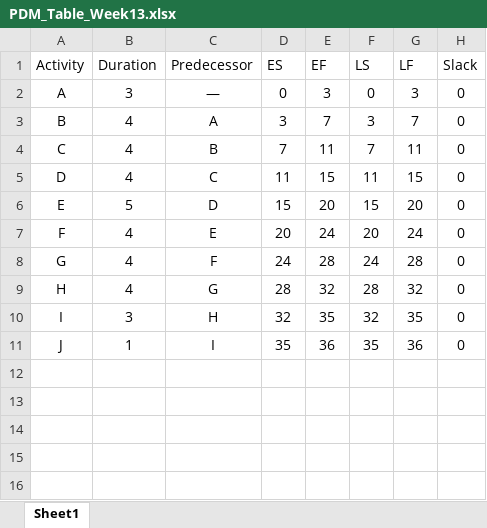
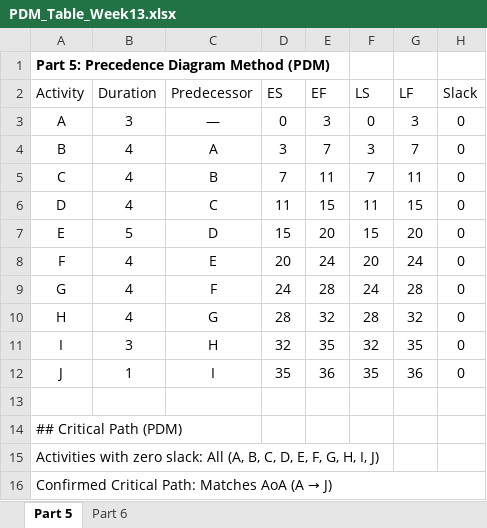
Before and after one commit to horyinghuai/AIPM-A4, an Excel workbook: schedule/PDM_Table_Week13.xlsx, sheet Part 5, drawn as a sheet; values as stored, in another font and other column widths than the file's, no borders; table styles not drawn; the diff names each change by its address in the sheet, - before the commit and + after, or states it on an @@ line.

Commit message:
part 5 and 6

```diff
--- a/schedule/PDM_Table_Week13.xlsx (sheet Part 5)
+++ b/schedule/PDM_Table_Week13.xlsx (sheet Part 5)
-sheet tab: Sheet1
+sheet tab: Part 5
+sheet tab: Part 6
+row 1: Part 5: Precedence Diagram Method (PDM)
+row 13: (empty)
+row 14: ## Critical Path (PDM)
+row 15: Activities with zero slack: All (A, B, C, D, E, F, G, H, I, J)
+row 16: Confirmed Critical Path: Matches AoA (A → J)
```
Also changed, not shown: 1 other file.
